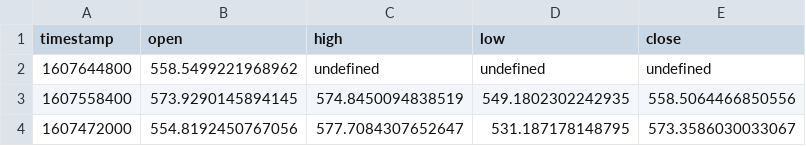
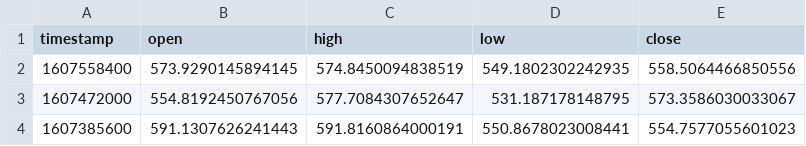
Before and after one commit to ryzzaki/ECS640-Coursework, a CSV file: input/eth_price_inception_to_11_dec.csv, drawn as a sheet; only a part is shown; the shorter side is filled out with more unchanged rows; the diff names each change by its address in the sheet, - before the commit and + after, or states it on an @@ line.

Commit message:
adjust dataset

```diff
--- a/input/eth_price_inception_to_11_dec.csv
+++ b/input/eth_price_inception_to_11_dec.csv
-row 2: 1607644800 | 558.5499221968962 | undefined | undefined | undefined
```
Also changed, not shown: 1 other file.
